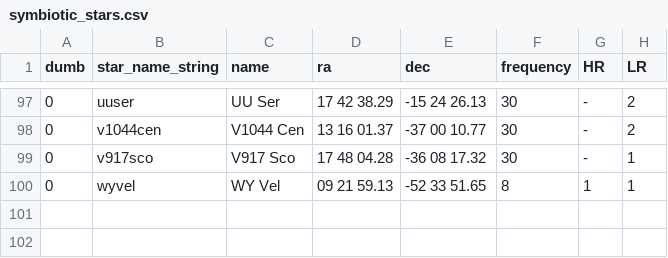
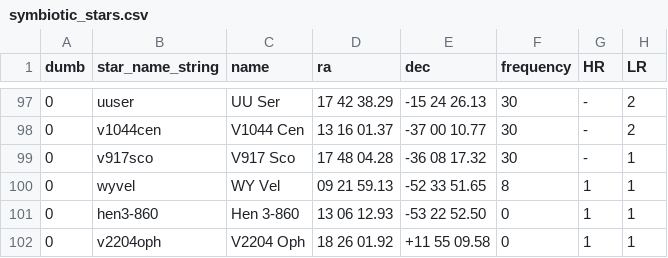
Before and after one commit to aras-database/database, a CSV file: data/symbiotic_stars.csv, drawn as a sheet; only a part is shown, gaps mark what is left out.

Commit message:
2022-01-03c
add Hen 3-860 & V2204 Oph in Symbiotics

```diff
--- a/data/symbiotic_stars.csv
+++ b/data/symbiotic_stars.csv
@@ -100 +100,3 @@ dumb;star_name_string;name;ra;dec;frequency;HR;LR
 0;wyvel;WY Vel;09 21 59.13;-52 33 51.65;8;1;1
+0;hen3-860;Hen 3-860;13 06 12.93;-53 22 52.50;0;1;1
+0;v2204oph;V2204 Oph;18 26 01.92;+11 55 09.58;0;1;1
```
Also changed, not shown: 38 other files.
